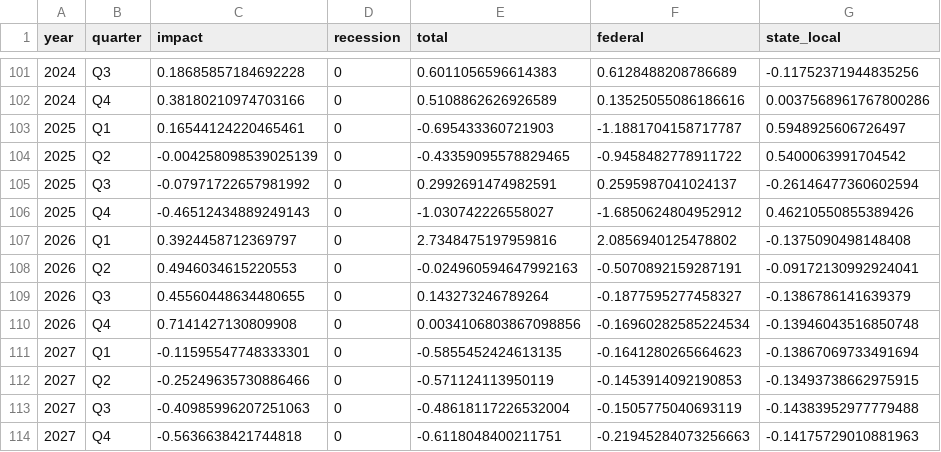
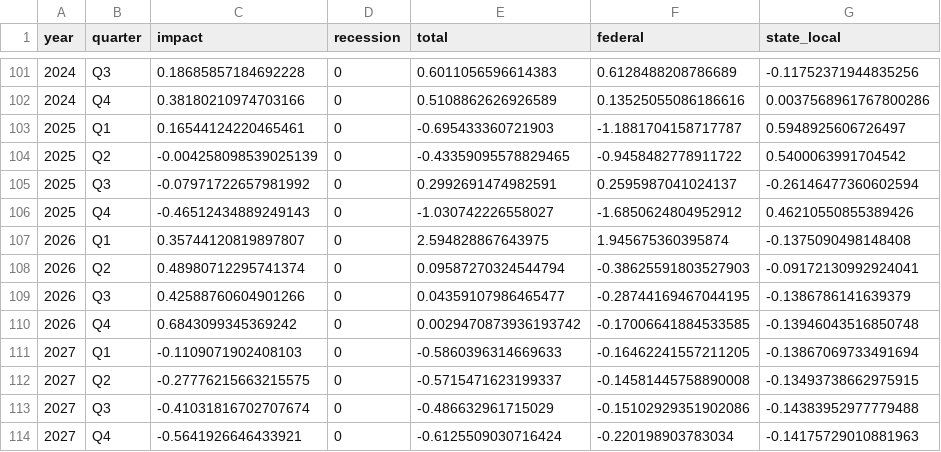
Before and after one commit to Hutchins-RAs/FIM, a CSV file: results/02-2026/beta/interactive-02-2026.csv, drawn as a sheet; only a part is shown, gaps mark what is left out; the diff names each change by its address in the sheet, - before the commit and + after, or states it on an @@ line.

```diff
--- a/results/02-2026/beta/interactive-02-2026.csv
+++ b/results/02-2026/beta/interactive-02-2026.csv
-C107 (impact): 0.3924458712369797
+C107 (impact): 0.35744120819897807
-E107 (total): 2.7348475197959816
+E107 (total): 2.594828867643975
-F107 (federal): 2.0856940125478802
+F107 (federal): 1.945675360395874
-C108 (impact): 0.4946034615220553
+C108 (impact): 0.48980712295741374
-E108 (total): -0.024960594647992163
+E108 (total): 0.09587270324544794
-F108 (federal): -0.5070892159287191
+F108 (federal): -0.38625591803527903
-C109 (impact): 0.45560448634480655
+C109 (impact): 0.42588760604901266
-E109 (total): 0.143273246789264
+E109 (total): 0.04359107986465477
-F109 (federal): -0.1877595277458327
+F109 (federal): -0.28744169467044195
-C110 (impact): 0.7141427130809908
+C110 (impact): 0.6843099345369242
-E110 (total): 0.0034106803867098856
+E110 (total): 0.0029470873936193742
-F110 (federal): -0.16960282585224534
+F110 (federal): -0.17006641884533585
-C111 (impact): -0.11595547748333301
+C111 (impact): -0.1109071902408103
-E111 (total): -0.5855452424613135
+E111 (total): -0.5860396314669633
-F111 (federal): -0.1641280265664623
+F111 (federal): -0.16462241557211205
-C112 (impact): -0.25249635730886466
+C112 (impact): -0.27776215663215575
-E112 (total): -0.571124113950119
+E112 (total): -0.5715471623199337
-F112 (federal): -0.1453914092190853
+F112 (federal): -0.14581445758890008
-C113 (impact): -0.40985996207251063
+C113 (impact): -0.41031816702707674
-E113 (total): -0.48618117226532004
+E113 (total): -0.486632961715029
-F113 (federal): -0.1505775040693119
+F113 (federal): -0.15102929351902086
-C114 (impact): -0.5636638421744818
+C114 (impact): -0.5641926646433921
-E114 (total): -0.6118048400211751
+E114 (total): -0.6125509030716424
-F114 (federal): -0.21945284073256663
+F114 (federal): -0.220198903783034
```
Also changed, not shown: 10 other files.
